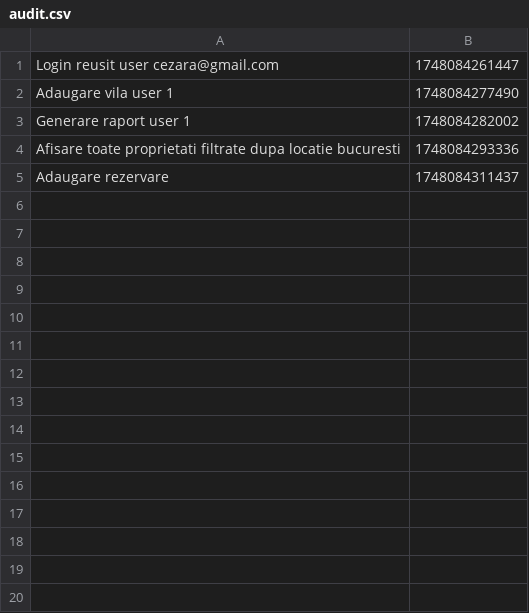
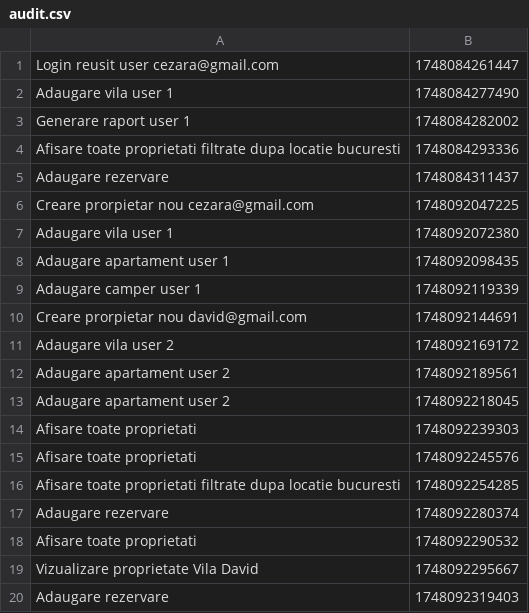
Before and after one commit to cezaramariazamfir/AirbnbManagement, a CSV file: audit.csv, drawn as a sheet.

```diff
--- a/audit.csv
+++ b/audit.csv
@@ -5 +5,16 @@ Afisare toate proprietati filtrate dupa locatie bucuresti,1748084293336
 Adaugare rezervare,1748084311437
+Creare prorpietar nou cezara@gmail.com,1748092047225
+Adaugare vila user 1,1748092072380
+Adaugare apartament user 1,1748092098435
+Adaugare camper user 1,1748092119339
+Creare prorpietar nou david@gmail.com,1748092144691
+Adaugare vila user 2,1748092169172
+Adaugare apartament user 2,1748092189561
+Adaugare apartament user 2,1748092218045
+Afisare toate proprietati,1748092239303
+Afisare toate proprietati,1748092245576
+Afisare toate proprietati filtrate dupa locatie bucuresti,1748092254285
+Adaugare rezervare,1748092280374
+Afisare toate proprietati,1748092290532
+Vizualizare proprietate Vila David,1748092295667
+Adaugare rezervare,1748092319403
```
Also changed, not shown: 4 other files.
